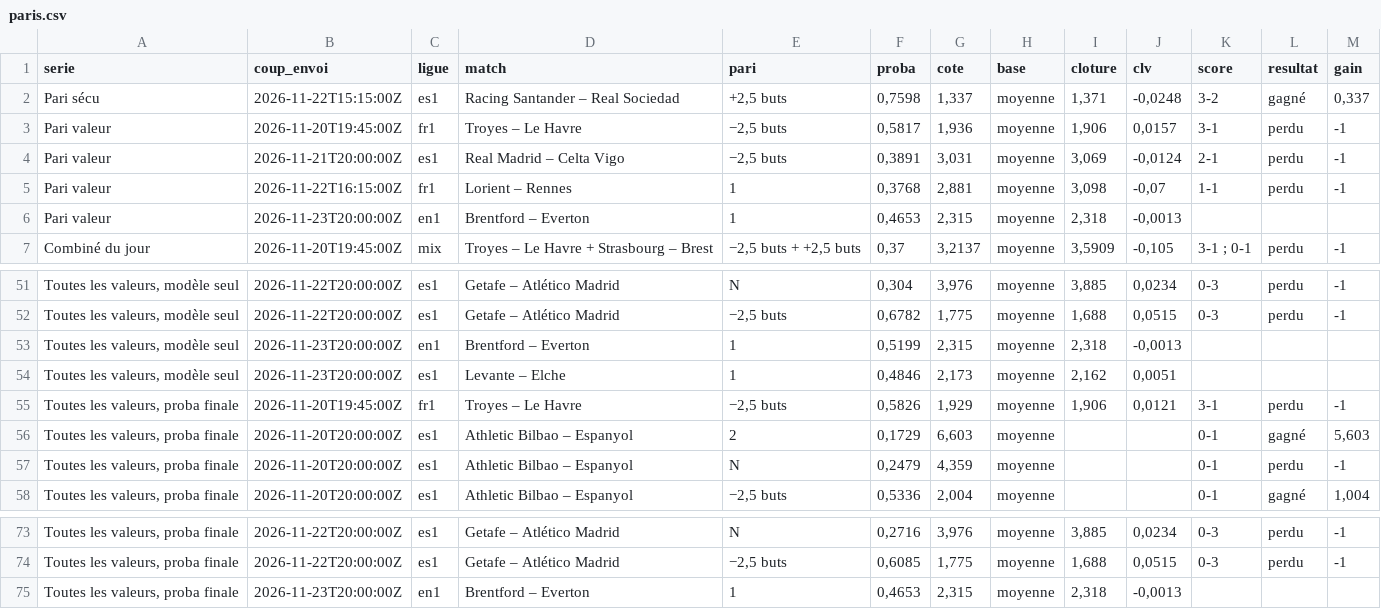
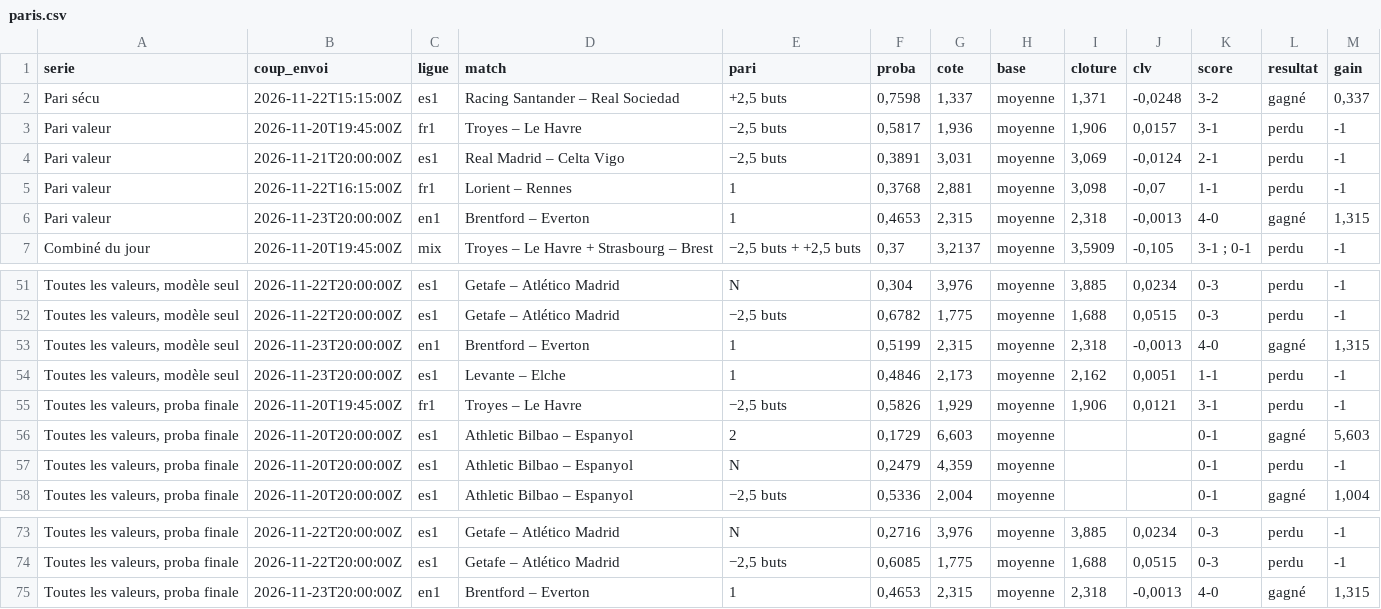
Before and after one commit to maximeolejniczak293-lang/cotejuste, a CSV file: data/paris.csv, drawn as a sheet; only a part is shown, gaps mark what is left out.

```diff
--- a/data/paris.csv
+++ b/data/paris.csv
@@ -5,3 +5,3 @@ Pari valeur;2026-11-21T20:00:00Z;es1;Real Madrid – Celta Vigo;−2,5 buts;0,38
 Pari valeur;2026-11-22T16:15:00Z;fr1;Lorient – Rennes;1;0,3768;2,881;moyenne;3,098;-0,07;1-1;perdu;-1
-Pari valeur;2026-11-23T20:00:00Z;en1;Brentford – Everton;1;0,4653;2,315;moyenne;2,318;-0,0013;;;
+Pari valeur;2026-11-23T20:00:00Z;en1;Brentford – Everton;1;0,4653;2,315;moyenne;2,318;-0,0013;4-0;gagné;1,315
 Combiné du jour;2026-11-20T19:45:00Z;mix;Troyes – Le Havre + Strasbourg – Brest;−2,5 buts + +2,5 buts;0,37;3,2137;moyenne;3,5909;-0,105;"3-1 ; 0-1";perdu;-1
@@ -52,4 +52,4 @@ Toutes les valeurs, modèle seul;2026-11-22T20:00:00Z;es1;Getafe – Atlético M
 Toutes les valeurs, modèle seul;2026-11-22T20:00:00Z;es1;Getafe – Atlético Madrid;−2,5 buts;0,6782;1,775;moyenne;1,688;0,0515;0-3;perdu;-1
-Toutes les valeurs, modèle seul;2026-11-23T20:00:00Z;en1;Brentford – Everton;1;0,5199;2,315;moyenne;2,318;-0,0013;;;
-Toutes les valeurs, modèle seul;2026-11-23T20:00:00Z;es1;Levante – Elche;1;0,4846;2,173;moyenne;2,162;0,0051;;;
+Toutes les valeurs, modèle seul;2026-11-23T20:00:00Z;en1;Brentford – Everton;1;0,5199;2,315;moyenne;2,318;-0,0013;4-0;gagné;1,315
+Toutes les valeurs, modèle seul;2026-11-23T20:00:00Z;es1;Levante – Elche;1;0,4846;2,173;moyenne;2,162;0,0051;1-1;perdu;-1
 Toutes les valeurs, proba finale;2026-11-20T19:45:00Z;fr1;Troyes – Le Havre;−2,5 buts;0,5826;1,929;moyenne;1,906;0,0121;3-1;perdu;-1
@@ -74,2 +74,2 @@ Toutes les valeurs, proba finale;2026-11-22T20:00:00Z;es1;Getafe – Atlético M
 Toutes les valeurs, proba finale;2026-11-22T20:00:00Z;es1;Getafe – Atlético Madrid;−2,5 buts;0,6085;1,775;moyenne;1,688;0,0515;0-3;perdu;-1
-Toutes les valeurs, proba finale;2026-11-23T20:00:00Z;en1;Brentford – Everton;1;0,4653;2,315;moyenne;2,318;-0,0013;;;
+Toutes les valeurs, proba finale;2026-11-23T20:00:00Z;en1;Brentford – Everton;1;0,4653;2,315;moyenne;2,318;-0,0013;4-0;gagné;1,315
```
Also changed, not shown: 3 other files.
